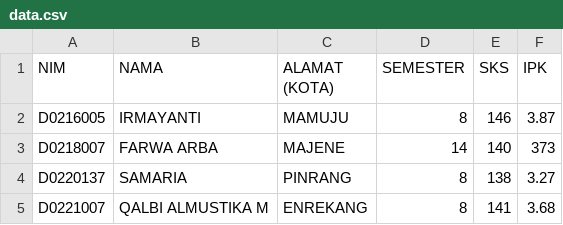
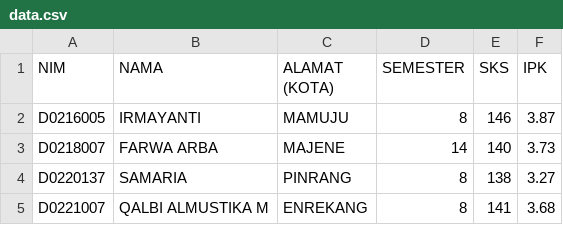
Before and after one commit to maryamm1806/tugaspbo, a CSV file: MARYAM/src/data.csv, drawn as a sheet.

Commit message:
Update data.csv
mengubah nilai ipk pada nim D0220137 yang sebelumnya 373 menjadi 3.73

```diff
--- a/MARYAM/src/data.csv
+++ b/MARYAM/src/data.csv
@@ -2,3 +2,3 @@ NIM;NAMA;ALAMAT (KOTA);SEMESTER;SKS;IPK
 D0216005;IRMAYANTI;MAMUJU;8;146;3.87
-D0218007;FARWA ARBA;MAJENE;14;140;373
+D0218007;FARWA ARBA;MAJENE;14;140;3.73
 D0220137;SAMARIA;PINRANG;8;138;3.27
```
